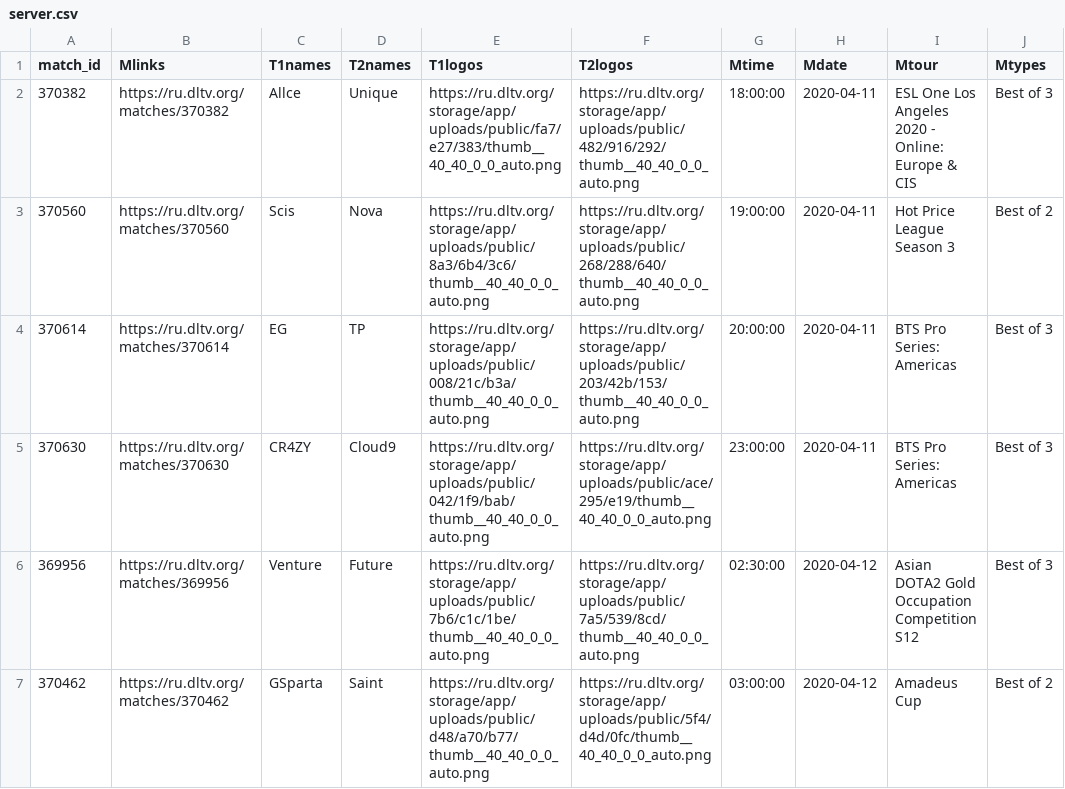
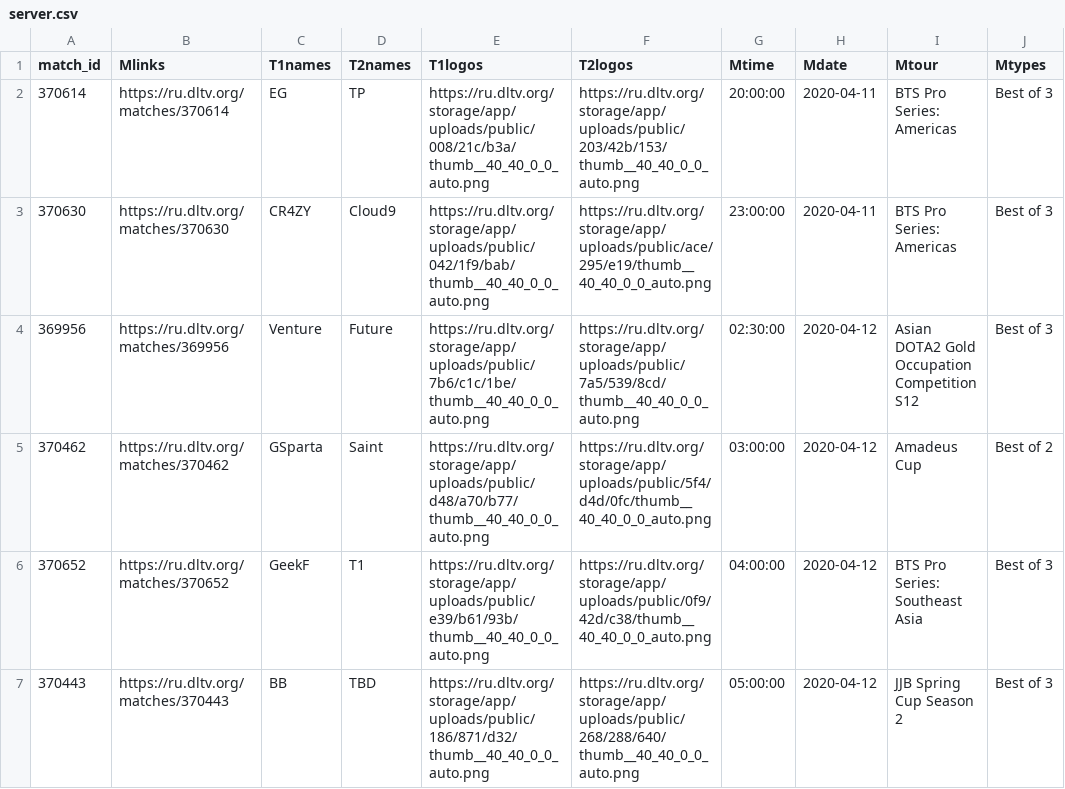
Before and after one commit to Slavian2015/Esport, a CSV file: server.csv, drawn as a sheet; only a part is shown; the shorter side is filled out with more unchanged rows.

```diff
--- a/server.csv
+++ b/server.csv
@@ -1,4 +1,2 @@
 match_id,Mlinks,T1names,T2names,T1logos,T2logos,Mtime,Mdate,Mtour,Mtypes
-370382,https://ru.dltv.org/matches/370382,Allce,Unique,https://ru.dltv.org/storage/app/uploads/public/fa7/e27/383/thumb__40_40_0_0_auto.png,https://ru.dltv.org/storage/app/uploads/public/482/916/292/thumb__40_40_0_0_auto.png,18:00:00,2020-04-11,ESL One Los Angeles 2020 - Online: Europe & CIS,Best of 3
-370560,https://ru.dltv.org/matches/370560,Scis,Nova,https://ru.dltv.org/storage/app/uploads/public/8a3/6b4/3c6/thumb__40_40_0_0_auto.png,https://ru.dltv.org/storage/app/uploads/public/268/288/640/thumb__40_40_0_0_auto.png,19:00:00,2020-04-11,Hot Price League Season 3,Best of 2
 370614,https://ru.dltv.org/matches/370614,EG,TP,https://ru.dltv.org/storage/app/uploads/public/008/21c/b3a/thumb__40_40_0_0_auto.png,https://ru.dltv.org/storage/app/uploads/public/203/42b/153/thumb__40_40_0_0_auto.png,20:00:00,2020-04-11,BTS Pro Series: Americas,Best of 3
```
Also changed, not shown: all_h2h.csv, 11 other files.
